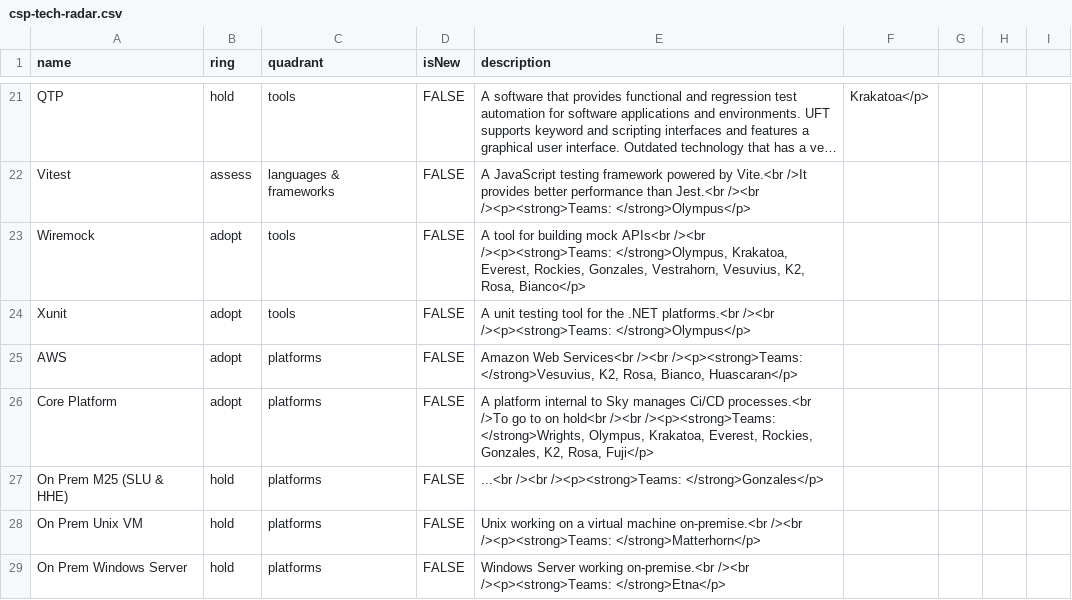
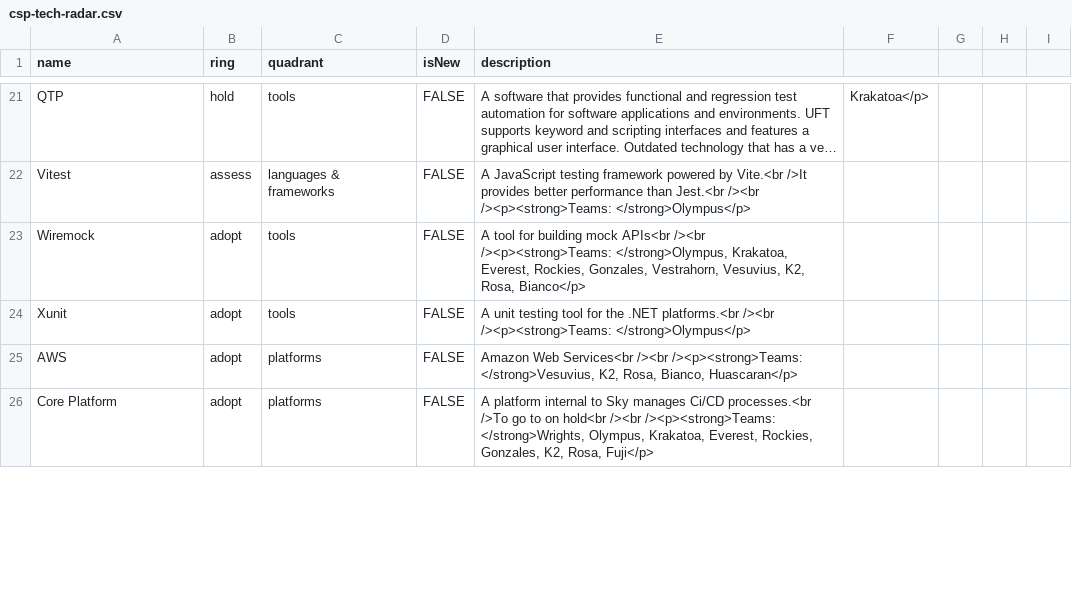
Before and after one commit to sky-uk/csp-tech-radar, a CSV file: csp-tech-radar.csv, drawn as a sheet; only a part is shown, gaps mark what is left out; long unchanged cells end in …; removed rows and columns are numbered as before the commit, all else as after; the diff covers the shown part only; the diff names each change by its address in the sheet, - before the commit and + after, or states it on an @@ line.

Commit message:
Update csp-tech-radar.csv
Co-authored-by: Eduardo Marques <eduardo.raf@gmail.com>

```diff
--- a/csp-tech-radar.csv
+++ b/csp-tech-radar.csv
-row 27: On Prem M25 (SLU & HHE) | hold | platforms | FALSE | ...<br /><br /><p><strong>Teams: </strong>Gonzales</p>
-row 28: On Prem Unix VM | hold | platforms | FALSE | Unix working on a virtual machine on-premise.<br /><br /><p><strong>Teams: </strong>Matterhorn</p>
-row 29: On Prem Windows Server | hold | platforms | FALSE | Windows Server working on-premise.<br /><br /><p><strong>Teams: </strong>Etna</p>
```
Also changed, not shown: 1 added row and 2 removed rows elsewhere in this file.
